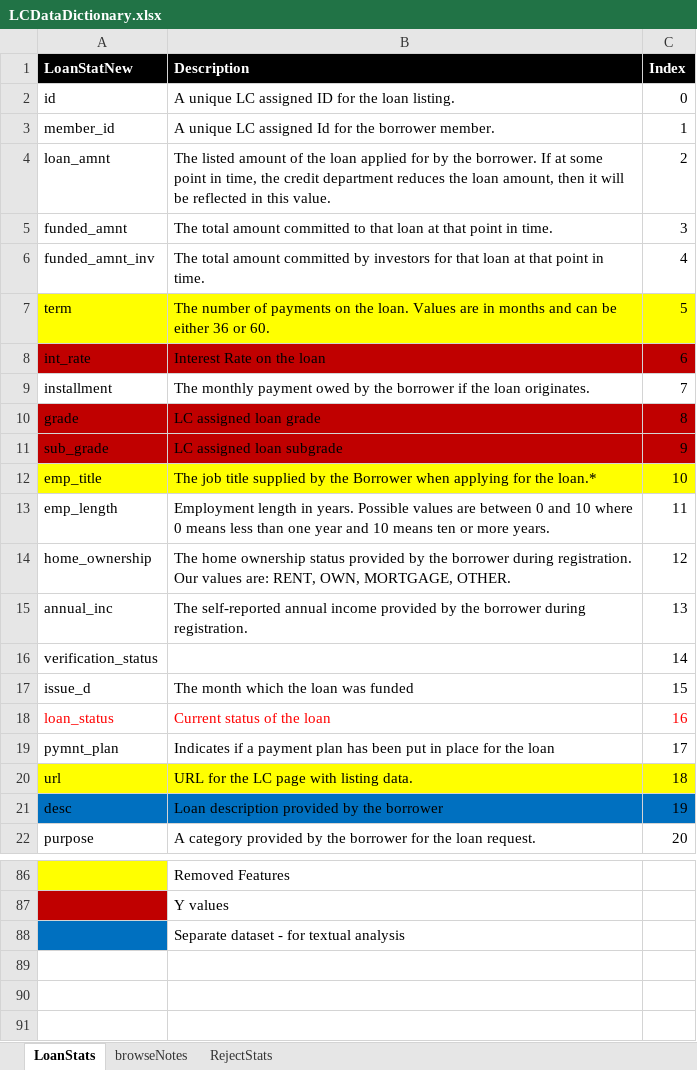
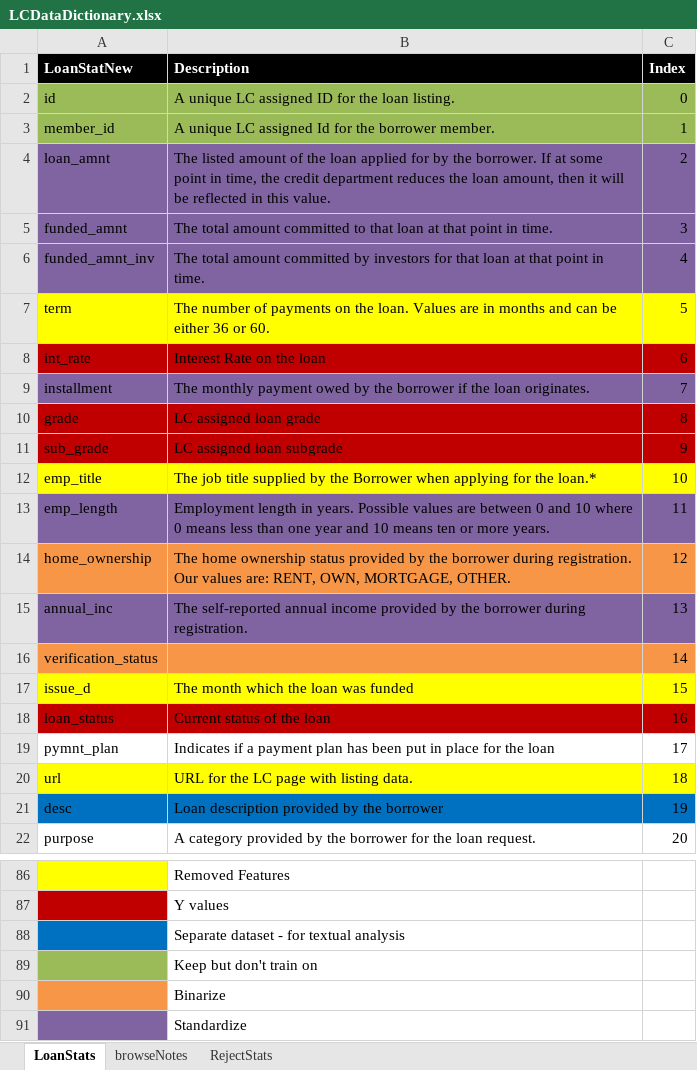
Before and after one commit to jainshraddha/LendingClub_519, an Excel workbook: LCDataDictionary.xlsx, sheet LoanStats, drawn as a sheet; only a part is shown, gaps mark what is left out; values as stored, in another font and other column widths than the file's, no borders; the diff names each change by its address in the sheet, - before the commit and + after, or states it on an @@ line.

```diff
--- a/LCDataDictionary.xlsx (sheet LoanStats)
+++ b/LCDataDictionary.xlsx (sheet LoanStats)
-A2:C3 fill: none
+A2:C3 fill: #9BBB59
-A4:C6 fill: none
+A4:C6 fill: #8064A2
-A9:C9 fill: none
+A9:C9 fill: #8064A2
-A13:C13 fill: none
+A13:C13 fill: #8064A2
-A14:C14 fill: none
+A14:C14 fill: #F79646
-A15:C15 fill: none
+A15:C15 fill: #8064A2
-A16:C16 fill: none
+A16:C16 fill: #F79646
-A17:C17 fill: none
+A17:C17 fill: #FFFF00
@@ A18:C18 fill: none → #C00000, text colour: #FF0000 → black @@
+row 89:  | Keep but don't train on
+row 90:  | Binarize
+row 91:  | Standardize
```
Also changed, not shown: 2 other files.
